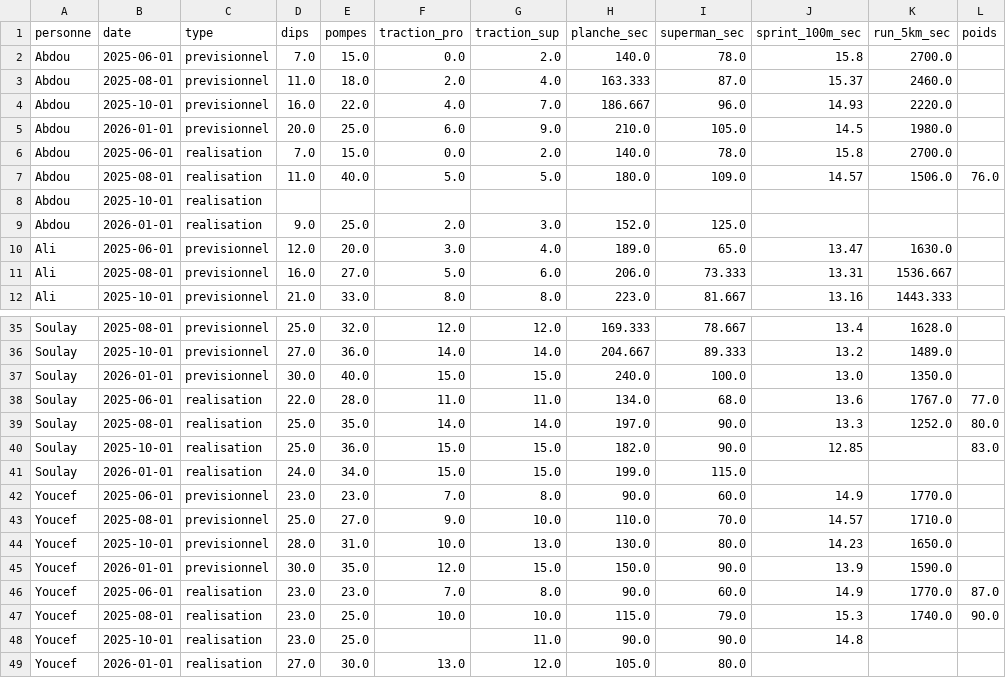
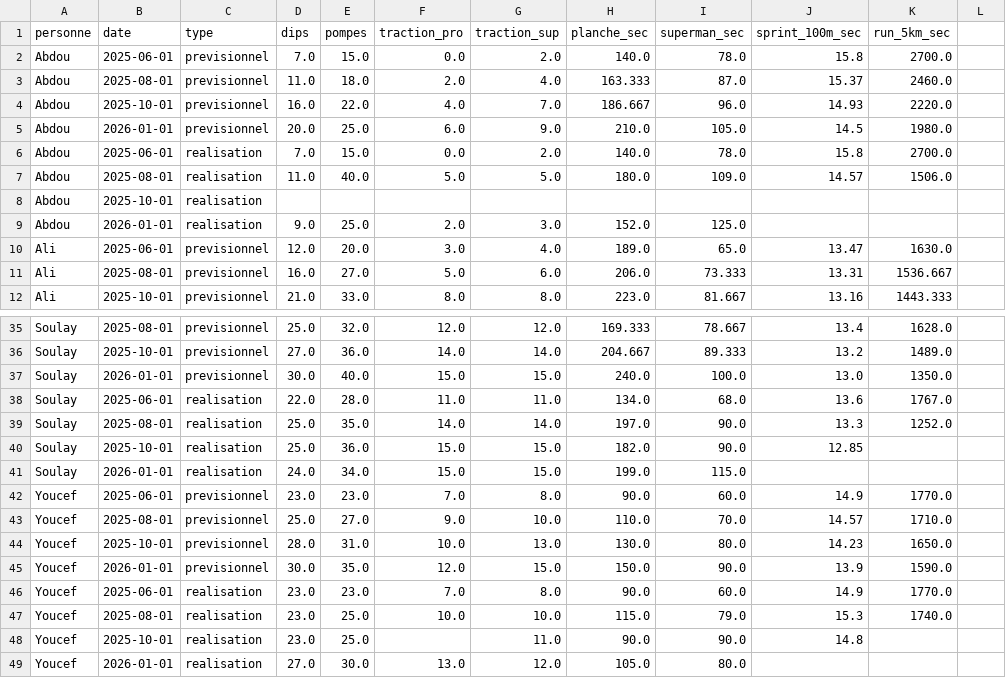
Before and after one commit to Ayreon69/Site_defi_sport, a CSV file: data/clean_data.csv, drawn as a sheet; only a part is shown, gaps mark what is left out; the diff names each change by its address in the sheet, - before the commit and + after, or states it on an @@ line.

```diff
--- a/data/clean_data.csv
+++ b/data/clean_data.csv
-L1: poids
+L1: (empty)
-L7: 76.0
+L7: (empty)
-L38: 77.0
+L38: (empty)
-L39: 80.0
+L39: (empty)
-L40: 83.0
+L40: (empty)
-L46: 87.0
+L46: (empty)
-L47: 90.0
+L47: (empty)
```
Also changed, not shown: 8 other files.
